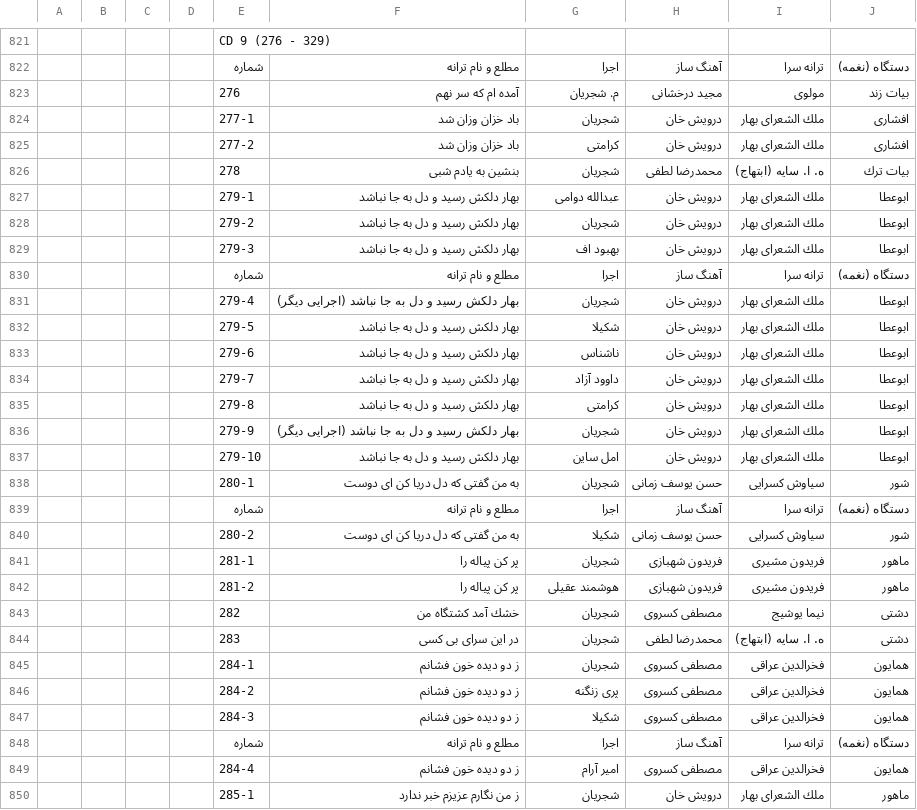
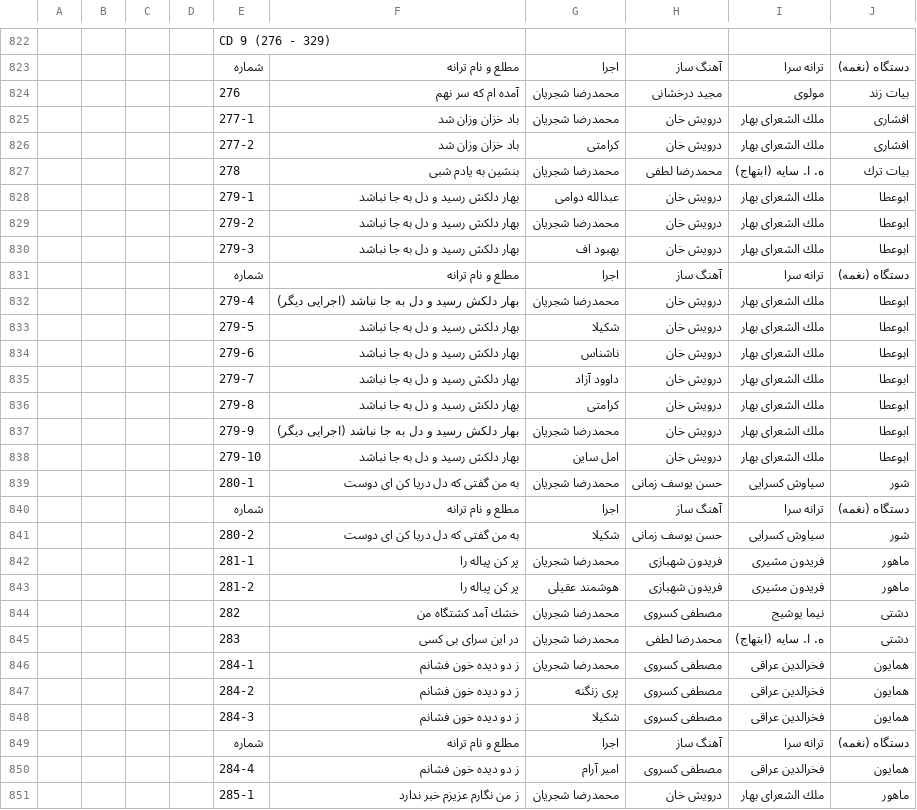
Before and after one commit to pylover/chakameh, a CSV file: docs/table.csv, drawn as a sheet; only a part is shown, gaps mark what is left out; the diff covers the shown part only.

```diff
--- a/docs/table.csv
+++ b/docs/table.csv
@@ -822,11 +823,11 @@
 ,,,,شماره,مطلع و نام ترانه,اجرا,آهنگ ساز,ترانه سرا,دستگاه (نغمه)
-,,,,276,آمده ام كه سر نهم,م. شجریان,مجید درخشانی,مولوی,بیات زند
-,,,,277-1,باد خزان وزان شد,شجریان,درویش خان,ملك الشعرای بهار,افشاری
+,,,,276,آمده ام كه سر نهم,محمدرضا شجریان,مجید درخشانی,مولوی,بیات زند
+,,,,277-1,باد خزان وزان شد,محمدرضا شجریان,درویش خان,ملك الشعرای بهار,افشاری
 ,,,,277-2,باد خزان وزان شد,كرامتی,درویش خان,ملك الشعرای بهار,افشاری
-,,,,278,بنشین به یادم شبی,شجریان,محمدرضا لطفی,ه. ا. سایه (ابتهاج),بیات ترك
+,,,,278,بنشین به یادم شبی,محمدرضا شجریان,محمدرضا لطفی,ه. ا. سایه (ابتهاج),بیات ترك
 ,,,,279-1,بهار دلكش رسید و دل به جا نباشد,عبدالله دوامی,درویش خان,ملك الشعرای بهار,ابوعطا
-,,,,279-2,بهار دلكش رسید و دل به جا نباشد,شجریان,درویش خان,ملك الشعرای بهار,ابوعطا
+,,,,279-2,بهار دلكش رسید و دل به جا نباشد,محمدرضا شجریان,درویش خان,ملك الشعرای بهار,ابوعطا
 ,,,,279-3,بهار دلكش رسید و دل به جا نباشد,بهبود اف,درویش خان,ملك الشعرای بهار,ابوعطا
 ,,,,شماره,مطلع و نام ترانه,اجرا,آهنگ ساز,ترانه سرا,دستگاه (نغمه)
-,,,,279-4,بهار دلكش رسید و دل به جا نباشد (اجرایی دیگر),شجریان,درویش خان,ملك الشعرای بهار,ابوعطا
+,,,,279-4,بهار دلكش رسید و دل به جا نباشد (اجرایی دیگر),محمدرضا شجریان,درویش خان,ملك الشعرای بهار,ابوعطا
 ,,,,279-5,بهار دلكش رسید و دل به جا نباشد,شكیلا,درویش خان,ملك الشعرای بهار,ابوعطا
@@ -835,12 +836,12 @@
 ,,,,279-8,بهار دلكش رسید و دل به جا نباشد,كرامتی,درویش خان,ملك الشعرای بهار,ابوعطا
-,,,,279-9,بهار دلكش رسید و دل به جا نباشد (اجرایی دیگر),شجریان,درویش خان,ملك الشعرای بهار,ابوعطا
+,,,,279-9,بهار دلكش رسید و دل به جا نباشد (اجرایی دیگر),محمدرضا شجریان,درویش خان,ملك الشعرای بهار,ابوعطا
 ,,,,279-10,بهار دلكش رسید و دل به جا نباشد,امل ساین,درویش خان,ملك الشعرای بهار,ابوعطا
-,,,,280-1,به من گفتی كه دل دریا كن ای دوست,شجریان,حسن یوسف زمانی,سیاوش كسرایی,شور
+,,,,280-1,به من گفتی كه دل دریا كن ای دوست,محمدرضا شجریان,حسن یوسف زمانی,سیاوش كسرایی,شور
 ,,,,شماره,مطلع و نام ترانه,اجرا,آهنگ ساز,ترانه سرا,دستگاه (نغمه)
 ,,,,280-2,به من گفتی كه دل دریا كن ای دوست,شكیلا,حسن یوسف زمانی,سیاوش كسرایی,شور
-,,,,281-1,پر كن پیاله را,شجریان,فریدون شهبازی,فریدون مشیری,ماهور
+,,,,281-1,پر كن پیاله را,محمدرضا شجریان,فریدون شهبازی,فریدون مشیری,ماهور
 ,,,,281-2,پر كن پیاله را,هوشمند عقیلی,فریدون شهبازی,فریدون مشیری,ماهور
-,,,,282,خشك آمد كشتگاه من,شجریان,مصطفی كسروی,نیما یوشیج,دشتی
-,,,,283,در این سرای بی كسی,شجریان,محمدرضا لطفی,ه. ا. سایه (ابتهاج),دشتی
-,,,,284-1,ز دو دیده خون فشانم,شجریان,مصطفی كسروی,فخرالدین عراقی,همایون
+,,,,282,خشك آمد كشتگاه من,محمدرضا شجریان,مصطفی كسروی,نیما یوشیج,دشتی
+,,,,283,در این سرای بی كسی,محمدرضا شجریان,محمدرضا لطفی,ه. ا. سایه (ابتهاج),دشتی
+,,,,284-1,ز دو دیده خون فشانم,محمدرضا شجریان,مصطفی كسروی,فخرالدین عراقی,همایون
 ,,,,284-2,ز دو دیده خون فشانم,پری زنگنه,مصطفی كسروی,فخرالدین عراقی,همایون
@@ -849,2 +850,2 @@
 ,,,,284-4,ز دو دیده خون فشانم,امیر آرام,مصطفی كسروی,فخرالدین عراقی,همایون
-,,,,285-1,ز من نگارم عزیزم خبر ندارد,شجریان,درویش خان,ملك الشعرای بهار,ماهور
+,,,,285-1,ز من نگارم عزیزم خبر ندارد,محمدرضا شجریان,درویش خان,ملك الشعرای بهار,ماهور
```
Also changed, not shown: 2 added rows, 2 removed rows, 1 moved row and 59 edited cells elsewhere in this file, docs/table.tsv, 19 other files.
